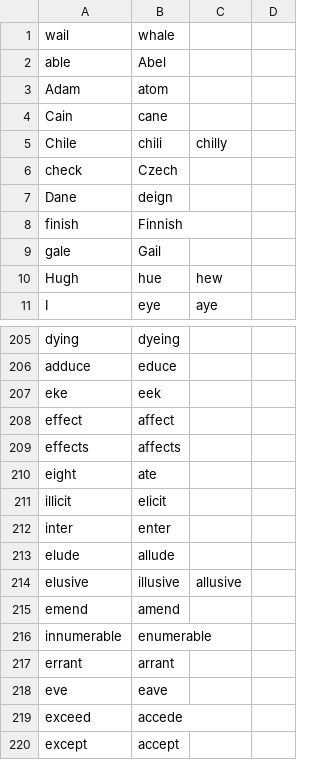
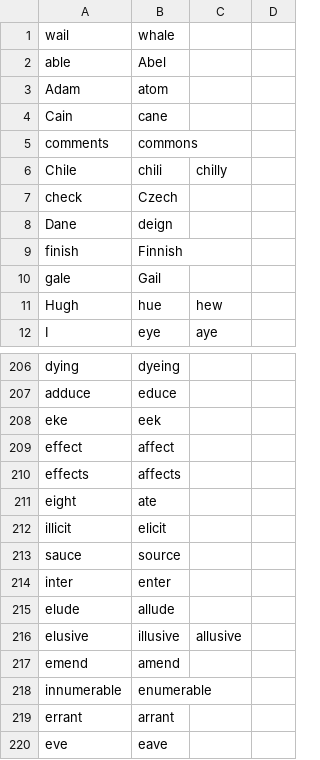
Before and after one commit to maxbruening/knausj_talon, a CSV file: core/homophones/homophones.csv, drawn as a sheet; only a part is shown, gaps mark what is left out; the shorter side is filled out with more unchanged rows; the diff names each change by its address in the sheet, - before the commit and + after, or states it on an @@ line.

```diff
--- a/core/homophones/homophones.csv
+++ b/core/homophones/homophones.csv
+row 5: comments | commons
+row 213: sauce | source
```
Also changed, not shown: 1 other file.
